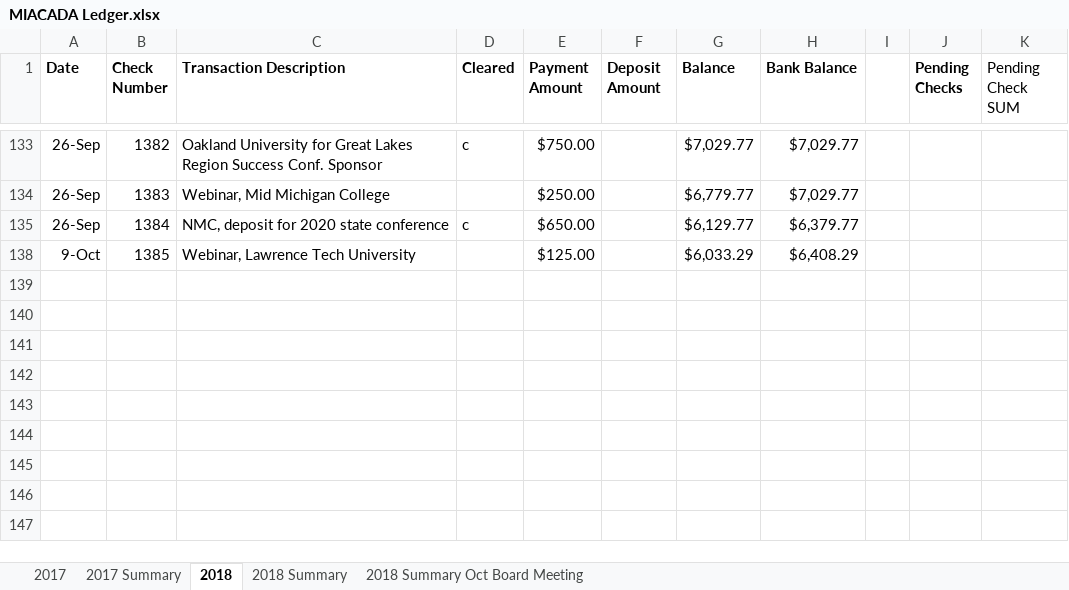
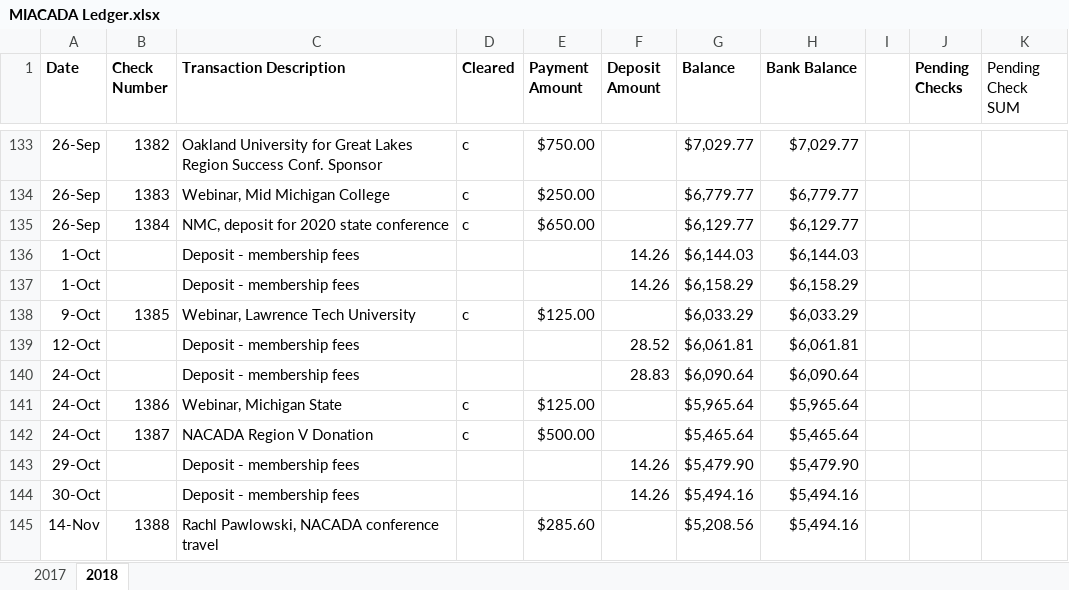
Before and after one commit to admcches/MIACADA, an Excel workbook: MIACADA Ledger.xlsx, sheet 2018, drawn as a sheet; only a part is shown, gaps mark what is left out; values as stored, in another font and other column widths than the file's, no borders; conditional formats not drawn; the diff covers the shown part only; the diff names each change by its address in the sheet, - before the commit and + after, or states it on an @@ line.

```diff
--- a/MIACADA Ledger.xlsx (sheet 2018)
+++ b/MIACADA Ledger.xlsx (sheet 2018)
@@ sheet tab hidden: 2017 Summary @@
@@ sheet tab hidden: 2018 Summary @@
@@ sheet tab hidden: 2018 Summary Oct Board Meeting @@
-D134 (Cleared): (empty)
+D134 (Cleared): c
-H134 (Bank Balance): $7,029.77
+H134 (Bank Balance): $6,779.77
-H135 (Bank Balance): $6,379.77
+H135 (Bank Balance): $6,129.77
+row 136: 1-Oct |  | Deposit - membership fees |  |  | 14.26 | $6,144.03 | $6,144.03
+row 137: 1-Oct |  | Deposit - membership fees |  |  | 14.26 | $6,158.29 | $6,158.29
-D138 (Cleared): (empty)
+D138 (Cleared): c
-H138 (Bank Balance): $6,408.29
+H138 (Bank Balance): $6,033.29
+row 139: 12-Oct |  | Deposit - membership fees |  |  | 28.52 | $6,061.81 | $6,061.81
+row 140: 24-Oct |  | Deposit - membership fees |  |  | 28.83 | $6,090.64 | $6,090.64
+row 141: 24-Oct | 1386 | Webinar, Michigan State | c | $125.00 |  | $5,965.64 | $5,965.64
+row 142: 24-Oct | 1387 | NACADA Region V Donation | c | $500.00 |  | $5,465.64 | $5,465.64
+row 143: 29-Oct |  | Deposit - membership fees |  |  | 14.26 | $5,479.90 | $5,479.90
+row 144: 30-Oct |  | Deposit - membership fees |  |  | 14.26 | $5,494.16 | $5,494.16
+row 145: 14-Nov | 1388 | Rachl Pawlowski, NACADA conference travel |  | $285.60 |  | $5,208.56 | $5,494.16
```
Also changed, not shown: 93 hidden or unhidden rows elsewhere in this sheet, hidden cells, charts or pictures.
